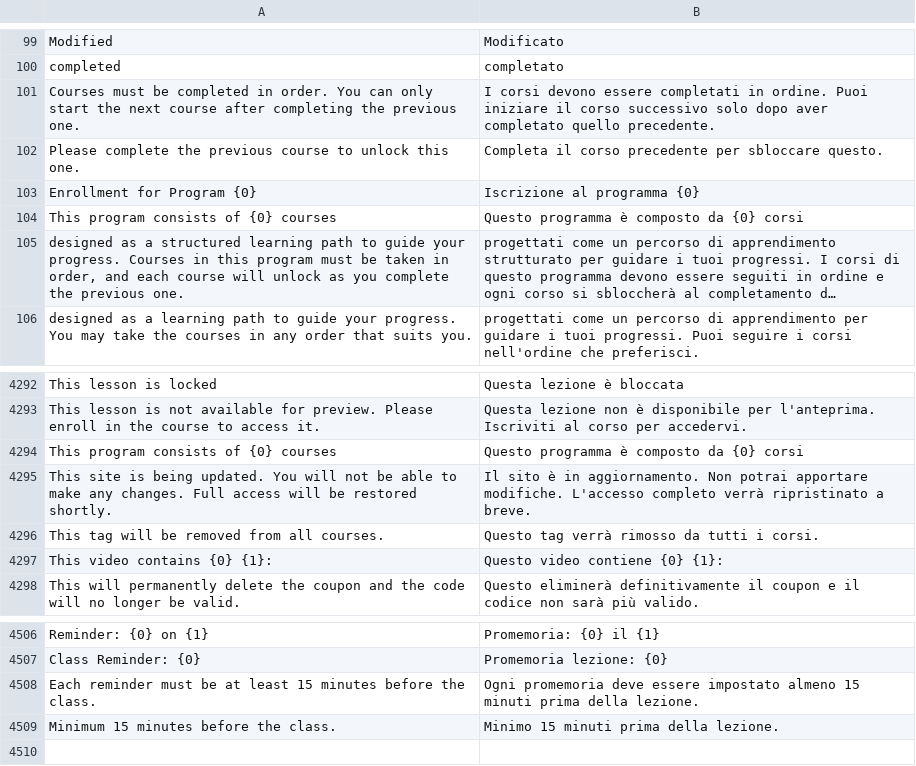
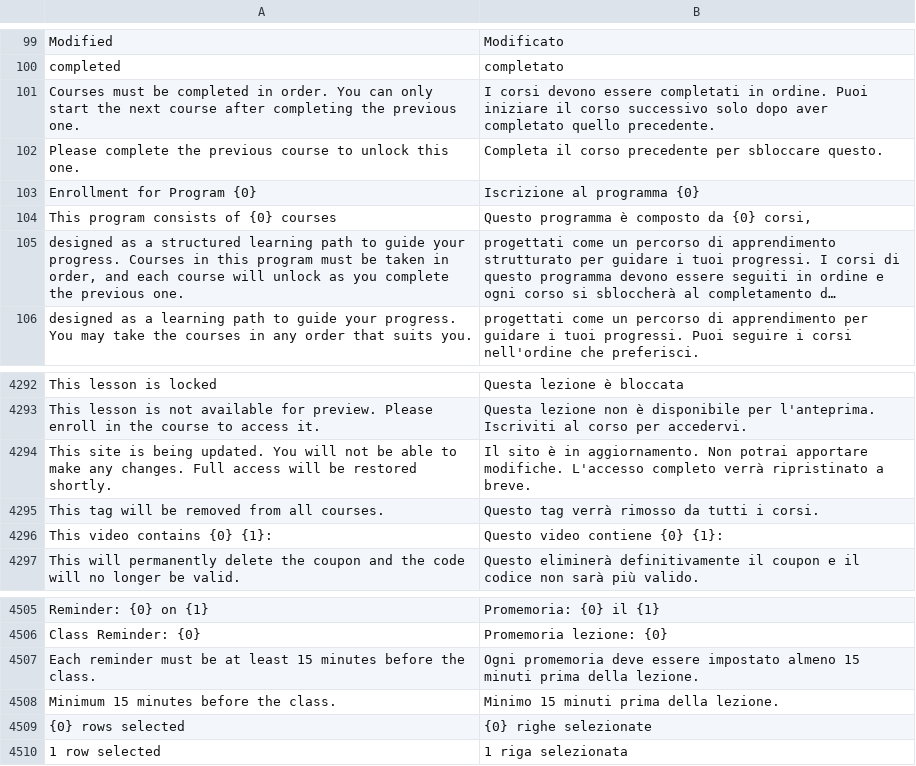
Before and after one commit to mrossi-os/lms, a CSV file: lms/translations/it.csv, drawn as a sheet; only a part is shown, gaps mark what is left out; long unchanged cells end in …; removed rows and columns are numbered as before the commit, all else as after; the diff names each change by its address in the sheet, - before the commit and + after, or states it on an @@ line.

Commit message:
Fix program form

```diff
--- a/lms/translations/it.csv
+++ b/lms/translations/it.csv
-B104: Questo programma è composto da {0} corsi
+B104: Questo programma è composto da {0} corsi,
-row 4294: This program consists of {0} courses | Questo programma è composto da {0} corsi
+row 4509: {0} rows selected | {0} righe selezionate
+row 4510: 1 row selected | 1 riga selezionata
```
Also changed, not shown: 5 other files.
